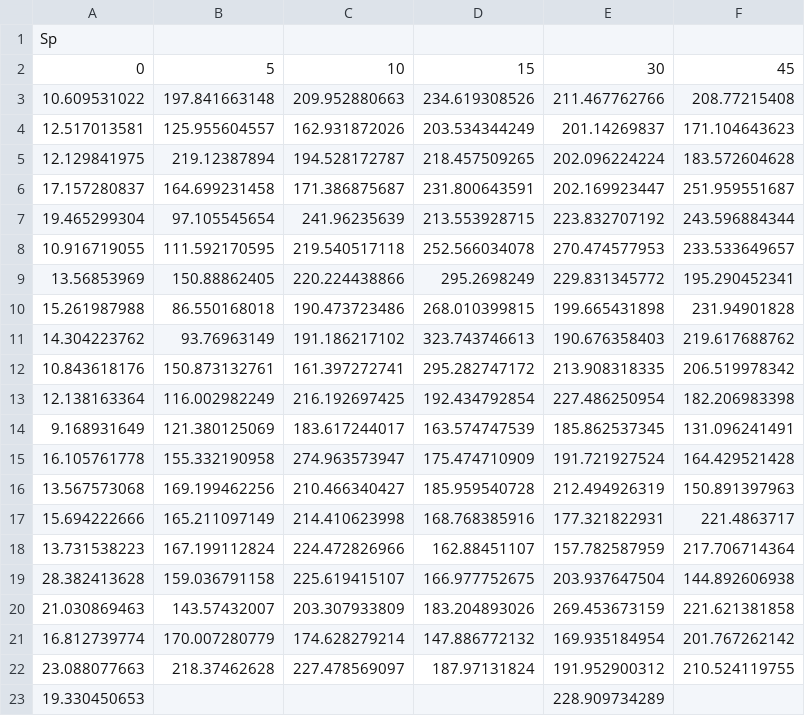
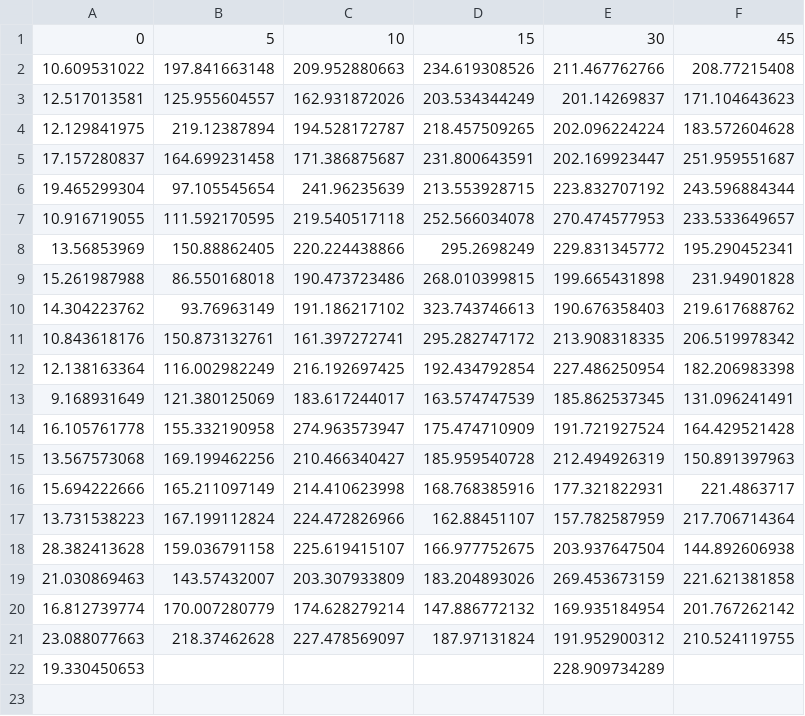
Before and after one commit to apicco/EvoCellBio, a CSV file: FM464_intake/FM_uptake_Sp.csv, drawn as a sheet.

```diff
--- a/FM464_intake/FM_uptake_Sp.csv
+++ b/FM464_intake/FM_uptake_Sp.csv
@@ -1,2 +1 @@
-Sp,,,,,
 0,5,10,15,30,45
```
Also changed, not shown: FM464_intake/FM_uptake_Sc.csv.
